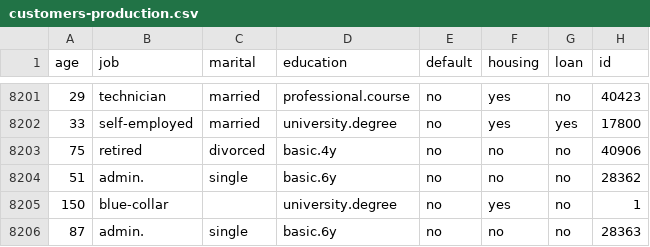
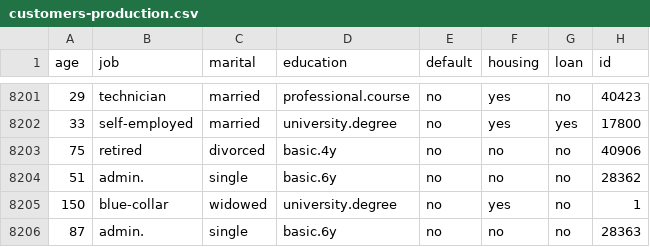
Before and after one commit to andypetrella/dodd-py, a CSV file: data/input/customers-production.csv, drawn as a sheet; only a part is shown, gaps mark what is left out.

```diff
--- a/data/input/customers-production.csv
+++ b/data/input/customers-production.csv
@@ -8204,3 +8204,3 @@ age,job,marital,education,default,housing,loan,id
 51,admin.,single,basic.6y,no,no,no,28362
-150,blue-collar,,university.degree,no,yes,no,1
+150,blue-collar,widowed,university.degree,no,yes,no,1
 87,admin.,single,basic.6y,no,no,no,28363
```
Also changed, not shown: data/input/customers-staging.csv, 2 other files.
